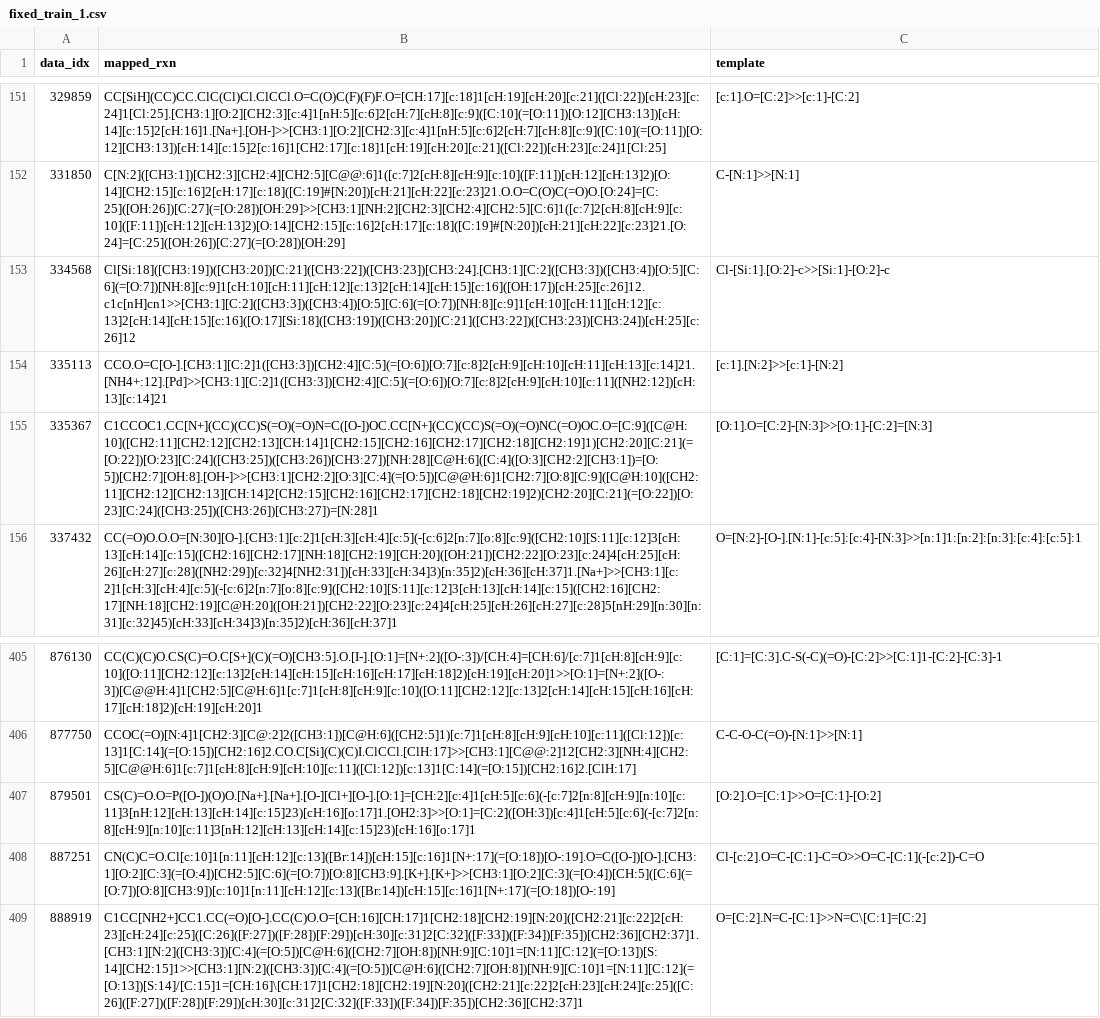
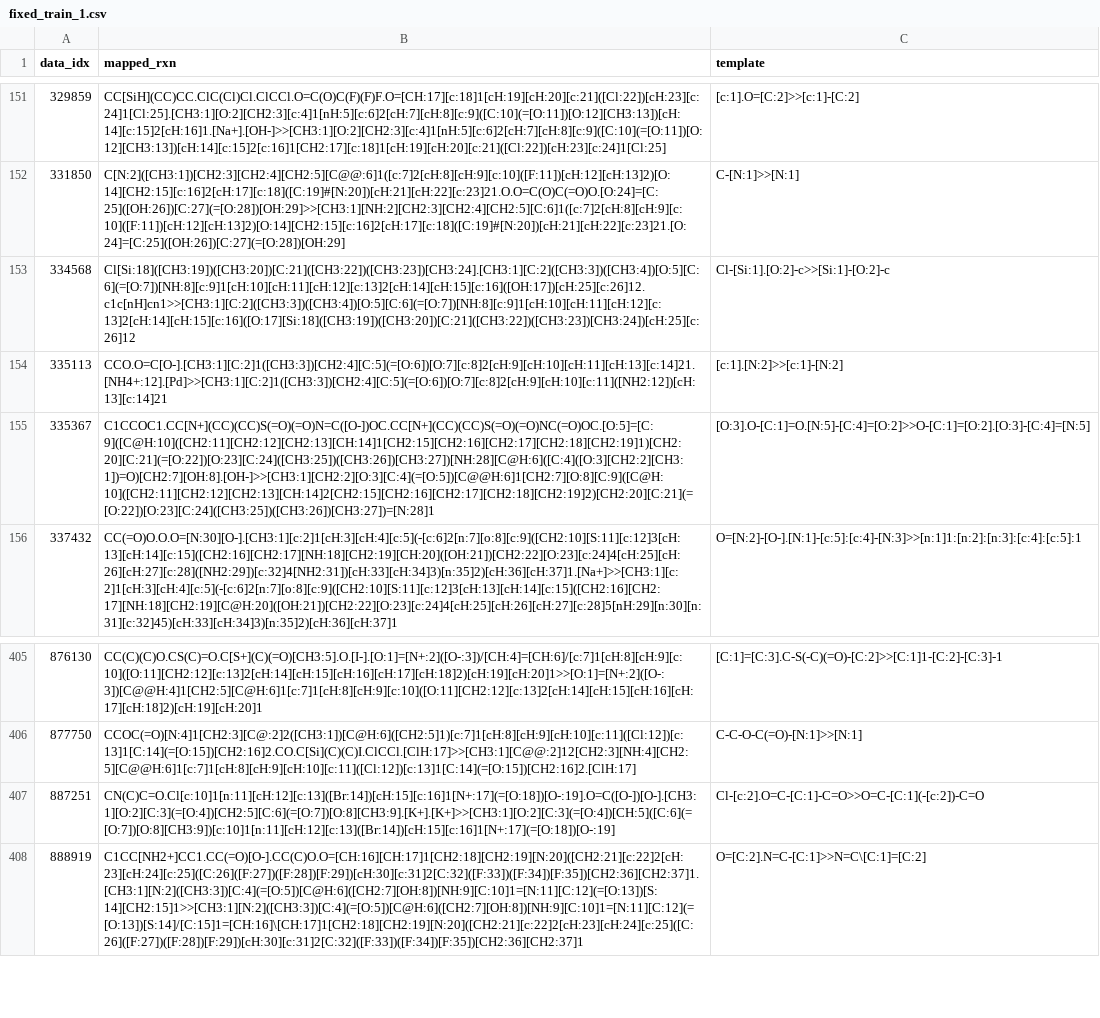
Before and after one commit to snu-micc/LocalMapper, a CSV file: data/USPTO_FULL/pretrained/fixed_train_1.csv, drawn as a sheet; only a part is shown, gaps mark what is left out; the diff names each change by its address in the sheet, - before the commit and + after, or states it on an @@ line.

```diff
--- a/data/USPTO_FULL/pretrained/fixed_train_1.csv
+++ b/data/USPTO_FULL/pretrained/fixed_train_1.csv
-B155 (mapped_rxn): C1CCOC1.CC[N+](CC)(CC)S(=O)(=O)N=C([O-])OC.CC[N+](CC)(CC)S(=O)(=O)NC(=O)OC.O=[C:9]([C@H:10]([CH2:11][CH2:12][CH2:13][CH:14]1[CH2:15][CH2:16][CH2:17][CH2:18][CH2:19]1)[CH2:20][C:21](=[O:22])[O:23][C:24]([CH3:25])([CH3:26])[CH3:27])[NH:28][C@H:6]([C:4]([O:3][CH2:2][CH3:1])=[O:5])[CH2:7][OH:8].[OH-]>>[CH3:1][CH2:2][O:3][C:4](=[O:5])[C@@H:6]1[CH2:7][O:8][C:9]([C@H:10]([CH2:11][CH2:12][CH2:13][CH:14]2[CH2:15][CH2:16][CH2:17][CH2:18][CH2:19]2)[CH2:20][C:21](=[O:22])[O:23][C:24]([CH3:25])([CH3:26])[CH3:27])=[N:28]1
+B155 (mapped_rxn): C1CCOC1.CC[N+](CC)(CC)S(=O)(=O)N=C([O-])OC.CC[N+](CC)(CC)S(=O)(=O)NC(=O)OC.[O:5]=[C:9]([C@H:10]([CH2:11][CH2:12][CH2:13][CH:14]1[CH2:15][CH2:16][CH2:17][CH2:18][CH2:19]1)[CH2:20][C:21](=[O:22])[O:23][C:24]([CH3:25])([CH3:26])[CH3:27])[NH:28][C@H:6]([C:4]([O:3][CH2:2][CH3:1])=O)[CH2:7][OH:8].[OH-]>>[CH3:1][CH2:2][O:3][C:4](=[O:5])[C@@H:6]1[CH2:7][O:8][C:9]([C@H:10]([CH2:11][CH2:12][CH2:13][CH:14]2[CH2:15][CH2:16][CH2:17][CH2:18][CH2:19]2)[CH2:20][C:21](=[O:22])[O:23][C:24]([CH3:25])([CH3:26])[CH3:27])=[N:28]1
-C155 (template): [O:1].O=[C:2]-[N:3]>>[O:1]-[C:2]=[N:3]
+C155 (template): [O:3].O-[C:1]=O.[N:5]-[C:4]=[O:2]>>O-[C:1]=[O:2].[O:3]-[C:4]=[N:5]
-row 407: 879501 | CS(C)=O.O=P([O-])(O)O.[Na+].[Na+].[O-][Cl+][O-].[O:1]=[CH:2][c:4]1[cH:5][c:6](-[c:7]2[n:8][cH:9][n:10][c:11]3[nH:12][cH:13][cH:14][c:15]23)[cH:16][o:17]1.[OH2:3]>>[O:1]=[C:2]([OH:3])[c:4]1[cH:5][c:6](-[c:7]2[n:8][cH:9][n:10][c:11]3[nH:12][cH:13][cH:14][c:15]23)[cH:16][o:17]1 | [O:2].O=[C:1]>>O=[C:1]-[O:2]
```
Also changed, not shown: comparison/NatComm_mappings.csv, data/USPTO_FULL/pretrained/fixed_train_2.csv, 14 other files.
